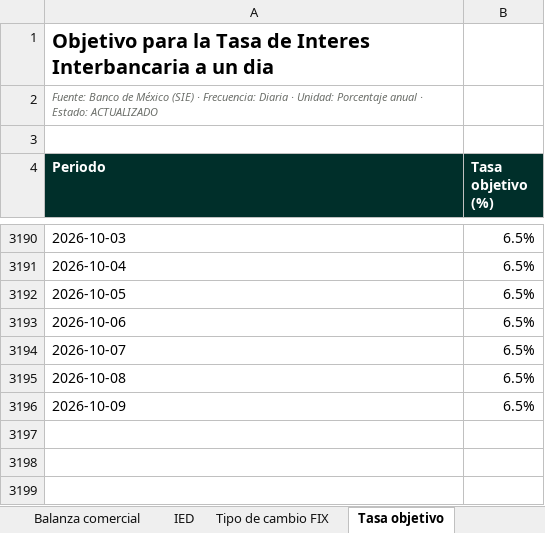
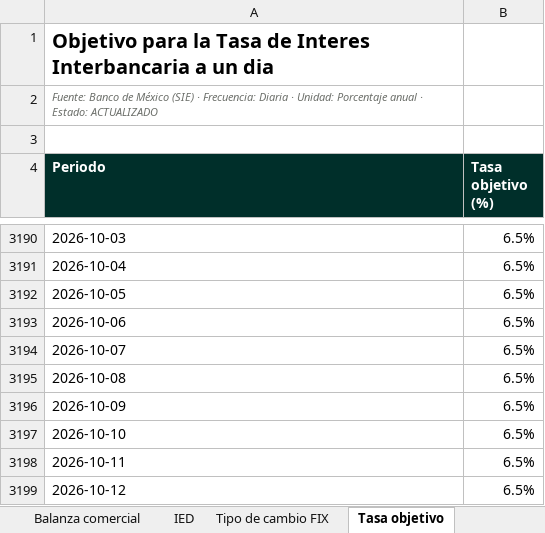
Before and after one commit to luisbuendiag/Indicadores_macroeconomicos_Mex, an Excel workbook: downloads/Indicadores_Macroeconomicos_Mexico_Actualizado.xlsx, sheet Tasa objetivo, drawn as a sheet; only a part is shown, gaps mark what is left out; values as stored, in another font and other column widths than the file's, no borders; the diff names each change by its address in the sheet, - before the commit and + after, or states it on an @@ line.

```diff
--- a/downloads/Indicadores_Macroeconomicos_Mexico_Actualizado.xlsx (sheet Tasa objetivo)
+++ b/downloads/Indicadores_Macroeconomicos_Mexico_Actualizado.xlsx (sheet Tasa objetivo)
+row 3197: 2026-10-10 | 6.5%
+row 3198: 2026-10-11 | 6.5%
+row 3199: 2026-10-12 | 6.5%
```
Also changed, not shown: sheet Control de actualizaciones, sheet Indicadores Cíclicos (SIC), sheet Síntesis de coyuntura, downloads/indicadores/BCMM/BCMM_datos.xlsx, downloads/indicadores/DESOCUP/DESOCUP_datos.xlsx, 27 other files.
